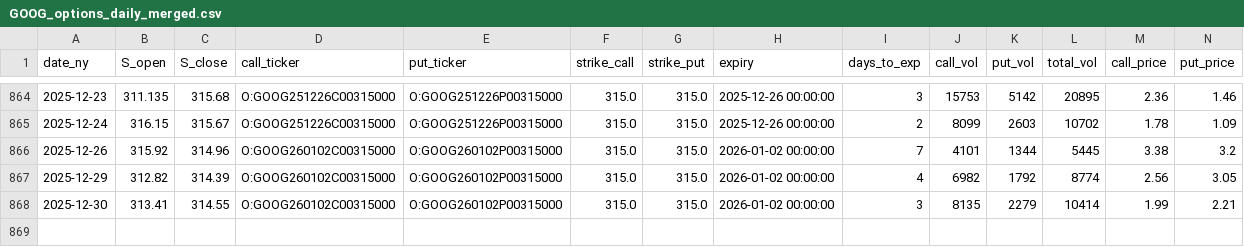
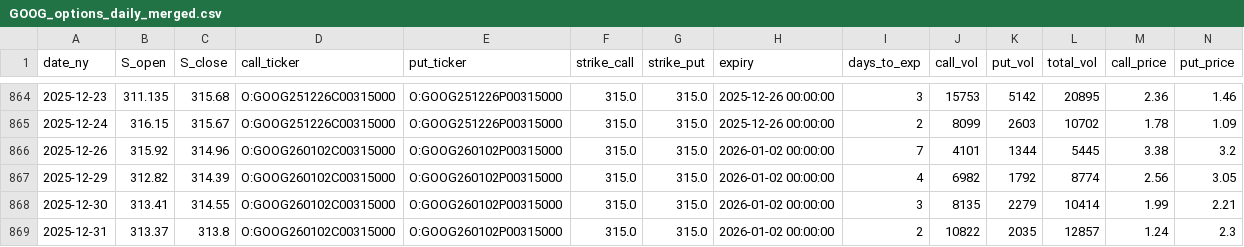
Before and after one commit to KieferOng/dispersion-trading, a CSV file: data2/GOOG_options_daily_merged.csv, drawn as a sheet; only a part is shown, gaps mark what is left out; rows hold the shown columns only; the diff names each change by its address in the sheet, - before the commit and + after, or states it on an @@ line.

```diff
--- a/data2/GOOG_options_daily_merged.csv
+++ b/data2/GOOG_options_daily_merged.csv
+row 869: 2025-12-31 | 313.37 | 313.8 | O:GOOG260102C00315000 | O:GOOG260102P00315000 | 315.0 | 315.0 | 2026-01-02 00:00:00 | 2 | 10822 | 2035 | 12857 | 1.24 | 2.3
```
Also changed, not shown: data2/AAPL_options_daily_merged.csv, data2/AMZN_options_daily_merged.csv, 12 other files.
